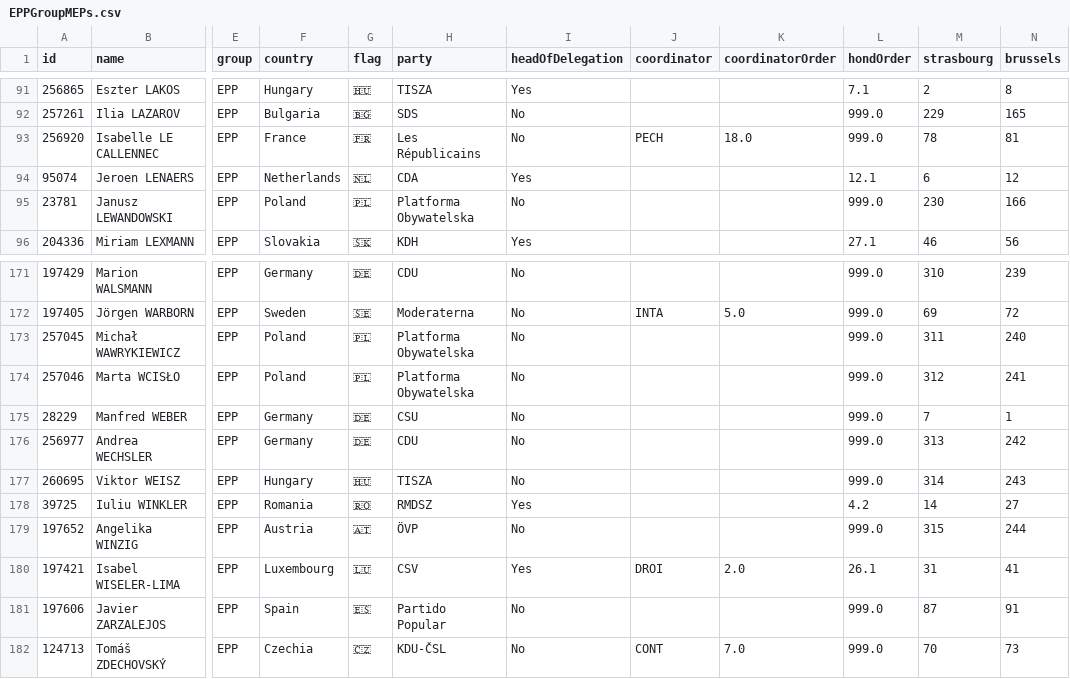
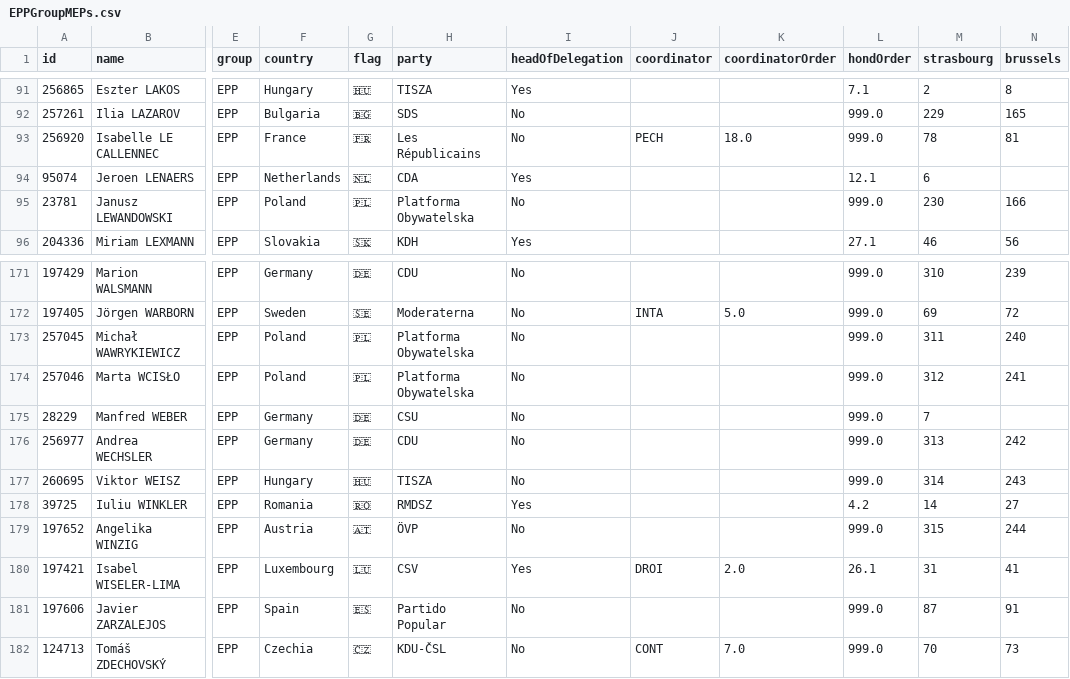
Before and after one commit to alesrus/EPP-10thTerm, a CSV file: EPPGroupMEPs.csv, drawn as a sheet; only a part is shown, gaps mark what is left out; the diff names each change by its address in the sheet, - before the commit and + after, or states it on an @@ line.

Commit message:
Update EPPGroupMEPs.csv

```diff
--- a/EPPGroupMEPs.csv
+++ b/EPPGroupMEPs.csv
-N94 (brussels): 12
+N94 (brussels): (empty)
-N175 (brussels): 1
+N175 (brussels): (empty)
```
